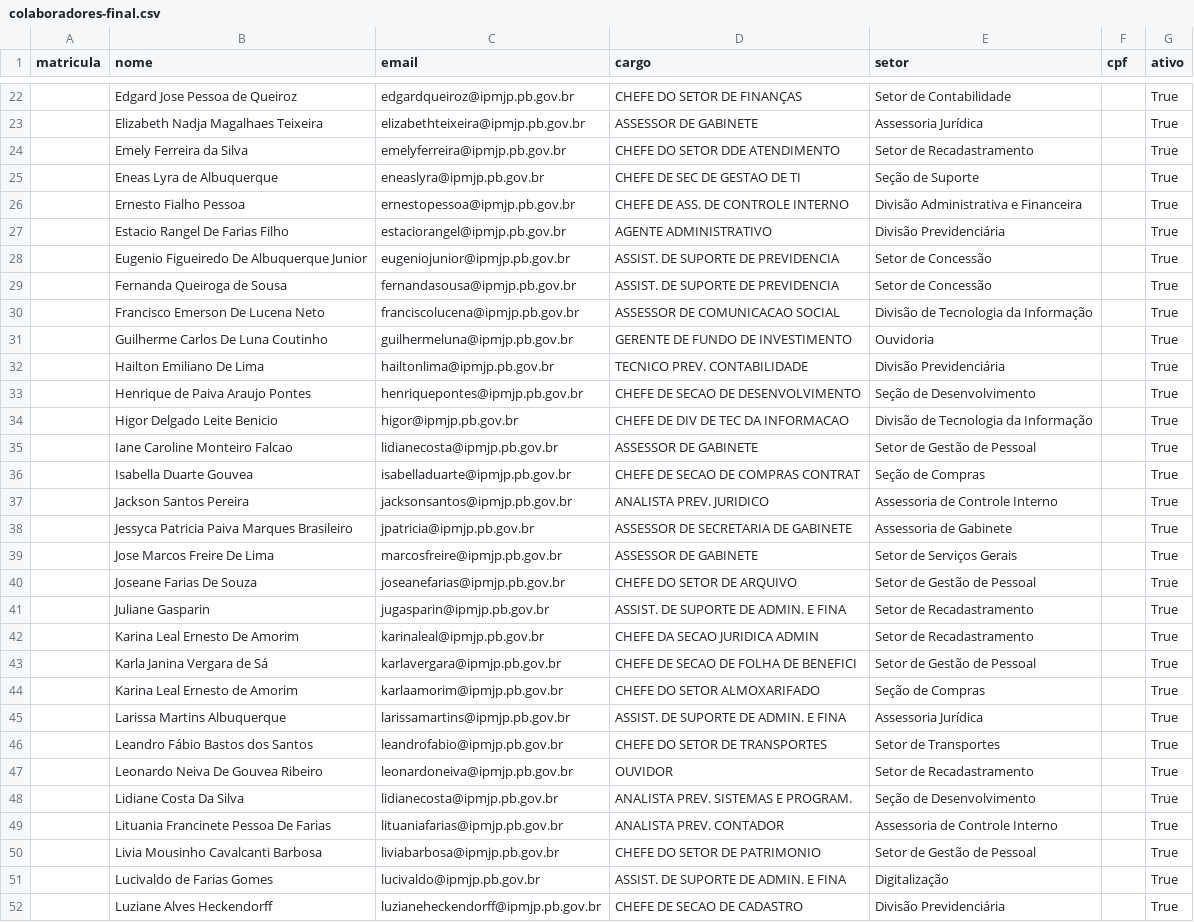
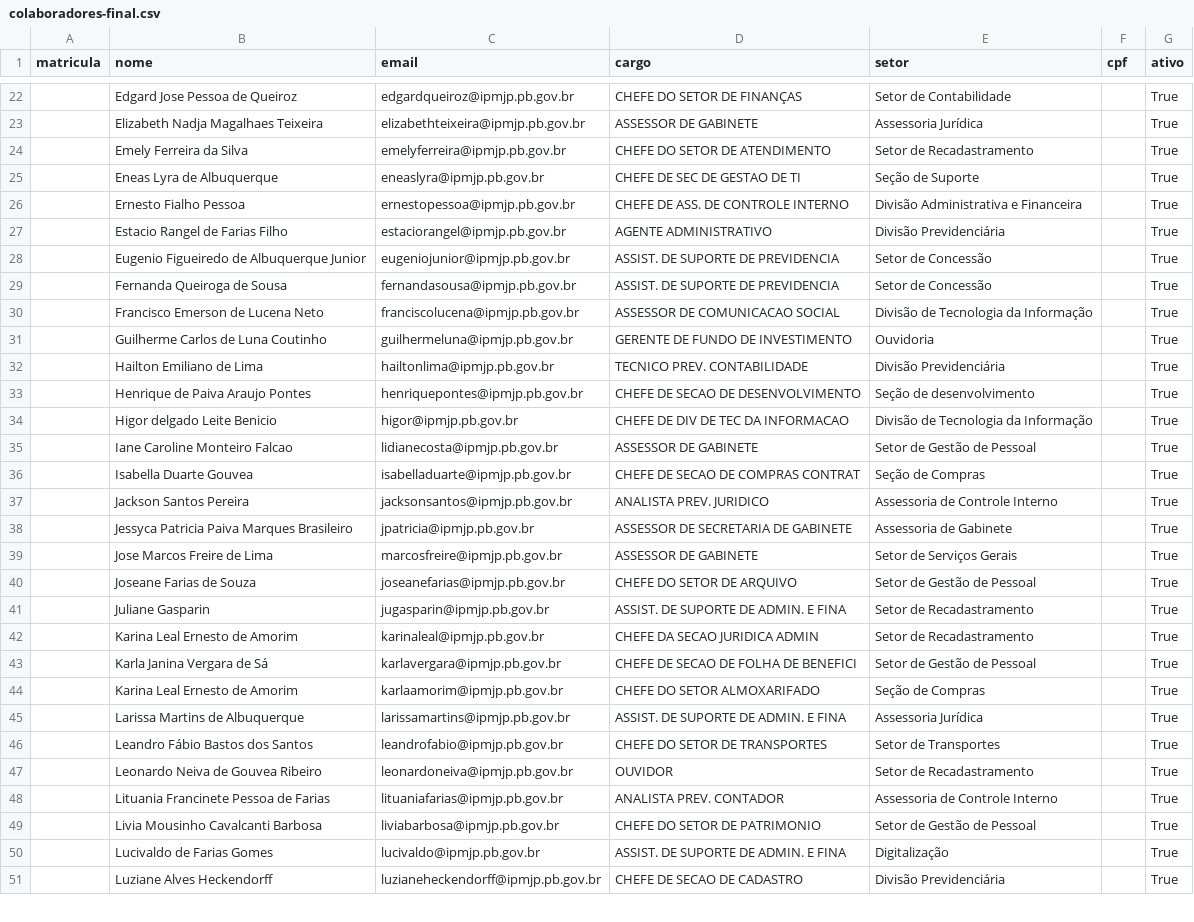
Before and after one commit to wellingtonsr1/sistema_patrimonio_mysql, a CSV file: docs/doc_provisorios/docs_para_testes/doc-final/colaboradores-final.csv, drawn as a sheet; only a part is shown, gaps mark what is left out; the diff covers the shown part only.

```diff
--- a/docs/doc_provisorios/docs_para_testes/doc-final/colaboradores-final.csv
+++ b/docs/doc_provisorios/docs_para_testes/doc-final/colaboradores-final.csv
@@ -23,13 +23,13 @@ matricula,nome,email,cargo,setor,cpf,ativo
 ,Elizabeth Nadja Magalhaes Teixeira,elizabethteixeira@ipmjp.pb.gov.br,ASSESSOR DE GABINETE,Assessoria Jurídica,,True
-,Emely Ferreira da Silva,emelyferreira@ipmjp.pb.gov.br,CHEFE DO SETOR DDE ATENDIMENTO,Setor de Recadastramento,,True
+,Emely Ferreira da Silva,emelyferreira@ipmjp.pb.gov.br,CHEFE DO SETOR DE ATENDIMENTO,Setor de Recadastramento,,True
 ,Eneas Lyra de Albuquerque,eneaslyra@ipmjp.pb.gov.br,CHEFE DE SEC DE GESTAO DE TI,Seção de Suporte,,True
 ,Ernesto Fialho Pessoa,ernestopessoa@ipmjp.pb.gov.br,CHEFE DE ASS. DE CONTROLE INTERNO,Divisão Administrativa e Financeira,,True
-,Estacio Rangel De Farias Filho,estaciorangel@ipmjp.pb.gov.br,AGENTE ADMINISTRATIVO,Divisão Previdenciária,,True
-,Eugenio Figueiredo De Albuquerque Junior,eugeniojunior@ipmjp.pb.gov.br,ASSIST. DE SUPORTE DE PREVIDENCIA,Setor de Concessão,,True
+,Estacio Rangel de Farias Filho,estaciorangel@ipmjp.pb.gov.br,AGENTE ADMINISTRATIVO,Divisão Previdenciária,,True
+,Eugenio Figueiredo de Albuquerque Junior,eugeniojunior@ipmjp.pb.gov.br,ASSIST. DE SUPORTE DE PREVIDENCIA,Setor de Concessão,,True
 ,Fernanda Queiroga de Sousa,fernandasousa@ipmjp.pb.gov.br,ASSIST. DE SUPORTE DE PREVIDENCIA,Setor de Concessão,,True
-,Francisco Emerson De Lucena Neto,franciscolucena@ipmjp.pb.gov.br,ASSESSOR DE COMUNICACAO SOCIAL,Divisão de Tecnologia da Informação,,True
-,Guilherme Carlos De Luna Coutinho,guilhermeluna@ipmjp.pb.gov.br,GERENTE DE FUNDO DE INVESTIMENTO,Ouvidoria,,True
-,Hailton Emiliano De Lima,hailtonlima@ipmjp.pb.gov.br,TECNICO PREV. CONTABILIDADE,Divisão Previdenciária,,True
-,Henrique de Paiva Araujo Pontes,henriquepontes@ipmjp.pb.gov.br,CHEFE DE SECAO DE DESENVOLVIMENTO,Seção de Desenvolvimento,,True
-,Higor Delgado Leite Benicio,higor@ipmjp.pb.gov.br,CHEFE DE DIV DE TEC DA INFORMACAO,Divisão de Tecnologia da Informação,,True
+,Francisco Emerson de Lucena Neto,franciscolucena@ipmjp.pb.gov.br,ASSESSOR DE COMUNICACAO SOCIAL,Divisão de Tecnologia da Informação,,True
+,Guilherme Carlos de Luna Coutinho,guilhermeluna@ipmjp.pb.gov.br,GERENTE DE FUNDO DE INVESTIMENTO,Ouvidoria,,True
+,Hailton Emiliano de Lima,hailtonlima@ipmjp.pb.gov.br,TECNICO PREV. CONTABILIDADE,Divisão Previdenciária,,True
+,Henrique de Paiva Araujo Pontes,henriquepontes@ipmjp.pb.gov.br,CHEFE DE SECAO DE DESENVOLVIMENTO,Seção de desenvolvimento,,True
+,Higor delgado Leite Benicio,higor@ipmjp.pb.gov.br,CHEFE DE DIV DE TEC DA INFORMACAO,Divisão de Tecnologia da Informação,,True
 ,Iane Caroline Monteiro Falcao,lidianecosta@ipmjp.pb.gov.br,ASSESSOR DE GABINETE,Setor de Gestão de Pessoal,,True
@@ -38,13 +38,12 @@ matricula,nome,email,cargo,setor,cpf,ativo
 ,Jessyca Patricia Paiva Marques Brasileiro,jpatricia@ipmjp.pb.gov.br,ASSESSOR DE SECRETARIA DE GABINETE,Assessoria de Gabinete,,True
-,Jose Marcos Freire De Lima,marcosfreire@ipmjp.pb.gov.br,ASSESSOR DE GABINETE,Setor de Serviços Gerais,,True
-,Joseane Farias De Souza,joseanefarias@ipmjp.pb.gov.br,CHEFE DO SETOR DE ARQUIVO,Setor de Gestão de Pessoal,,True
+,Jose Marcos Freire de Lima,marcosfreire@ipmjp.pb.gov.br,ASSESSOR DE GABINETE,Setor de Serviços Gerais,,True
+,Joseane Farias de Souza,joseanefarias@ipmjp.pb.gov.br,CHEFE DO SETOR DE ARQUIVO,Setor de Gestão de Pessoal,,True
 ,Juliane Gasparin,jugasparin@ipmjp.pb.gov.br,ASSIST. DE SUPORTE DE ADMIN. E FINA,Setor de Recadastramento,,True
-,Karina Leal Ernesto De Amorim,karinaleal@ipmjp.pb.gov.br,CHEFE DA SECAO JURIDICA ADMIN,Setor de Recadastramento,,True
+,Karina Leal Ernesto de Amorim,karinaleal@ipmjp.pb.gov.br,CHEFE DA SECAO JURIDICA ADMIN,Setor de Recadastramento,,True
 ,Karla Janina Vergara de Sá,karlavergara@ipmjp.pb.gov.br,CHEFE DE SECAO DE FOLHA DE BENEFICI,Setor de Gestão de Pessoal,,True
 ,Karina Leal Ernesto de Amorim,karlaamorim@ipmjp.pb.gov.br,CHEFE DO SETOR ALMOXARIFADO,Seção de Compras,,True
-,Larissa Martins Albuquerque,larissamartins@ipmjp.pb.gov.br,ASSIST. DE SUPORTE DE ADMIN. E FINA,Assessoria Jurídica,,True
+,Larissa Martins de Albuquerque,larissamartins@ipmjp.pb.gov.br,ASSIST. DE SUPORTE DE ADMIN. E FINA,Assessoria Jurídica,,True
 ,Leandro Fábio Bastos dos Santos,leandrofabio@ipmjp.pb.gov.br,CHEFE DO SETOR DE TRANSPORTES,Setor de Transportes,,True
-,Leonardo Neiva De Gouvea Ribeiro,leonardoneiva@ipmjp.pb.gov.br,OUVIDOR,Setor de Recadastramento,,True
-,Lidiane Costa Da Silva,lidianecosta@ipmjp.pb.gov.br,ANALISTA PREV. SISTEMAS E PROGRAM.,Seção de Desenvolvimento,,True
-,Lituania Francinete Pessoa De Farias,lituaniafarias@ipmjp.pb.gov.br,ANALISTA PREV. CONTADOR,Assessoria de Controle Interno,,True
+,Leonardo Neiva de Gouvea Ribeiro,leonardoneiva@ipmjp.pb.gov.br,OUVIDOR,Setor de Recadastramento,,True
+,Lituania Francinete Pessoa de Farias,lituaniafarias@ipmjp.pb.gov.br,ANALISTA PREV. CONTADOR,Assessoria de Controle Interno,,True
 ,Livia Mousinho Cavalcanti Barbosa,liviabarbosa@ipmjp.pb.gov.br,CHEFE DO SETOR DE PATRIMONIO,Setor de Gestão de Pessoal,,True
```
Also changed, not shown: 24 added rows and 14 edited cells elsewhere in this file, docs/doc_provisorios/docs_para_testes/doc-final/equipamentos.csv, 4 other files.
